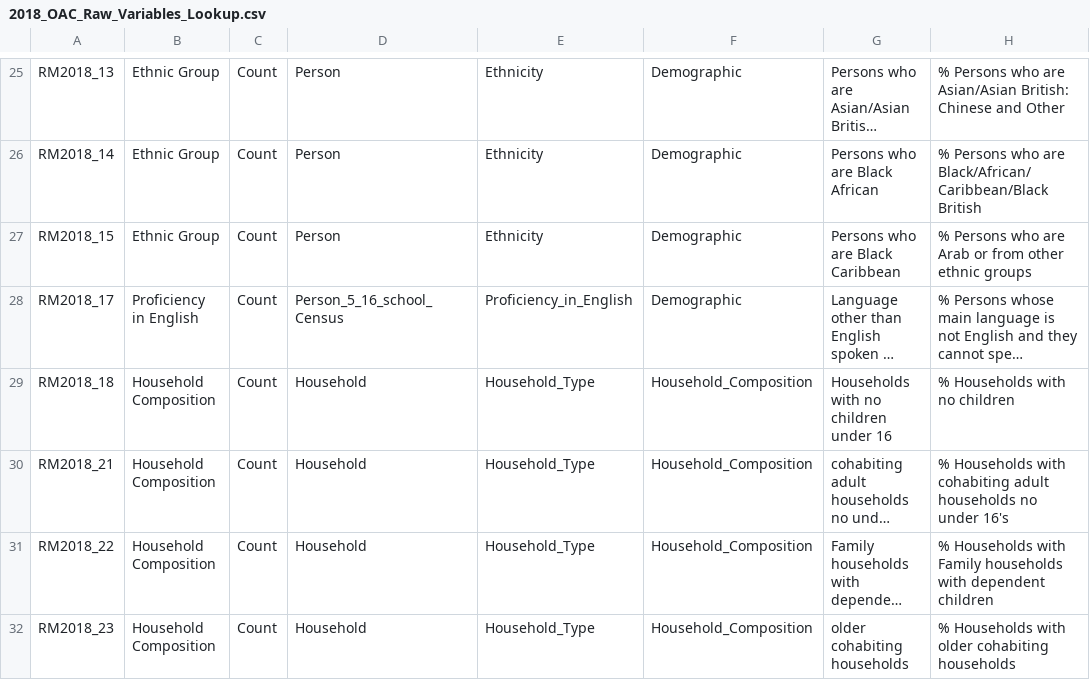
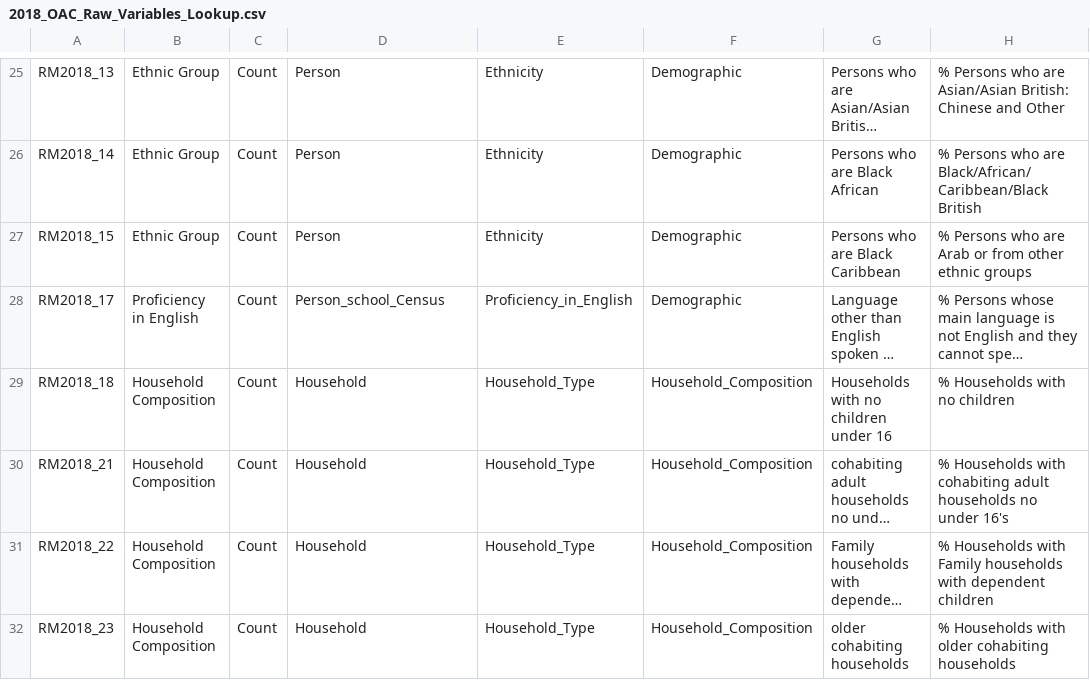
Before and after one commit to xxxpipxxx/2011OAC, a CSV file: lbbdoac2018/2018_OAC_Raw_Variables_Lookup.csv, drawn as a sheet; only a part is shown, gaps mark what is left out; long unchanged cells end in …; the diff names each change by its address in the sheet, - before the commit and + after, or states it on an @@ line.

```diff
--- a/lbbdoac2018/2018_OAC_Raw_Variables_Lookup.csv
+++ b/lbbdoac2018/2018_OAC_Raw_Variables_Lookup.csv
-D28: Person_5_16_school_Census
+D28: Person_school_Census
```
Also changed, not shown: 11 other files.
